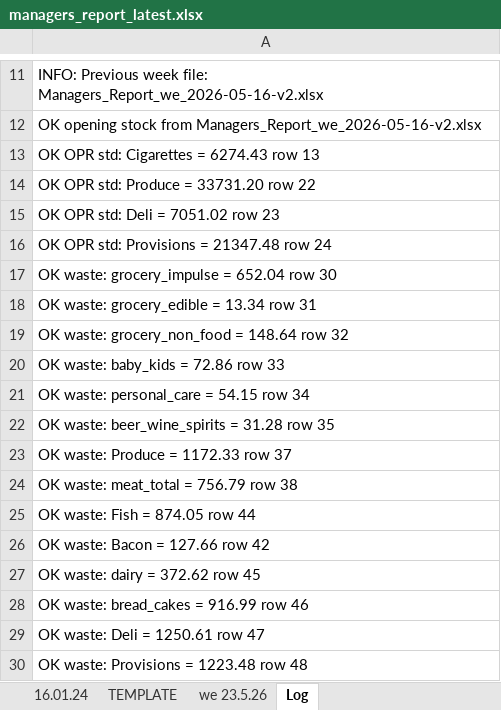
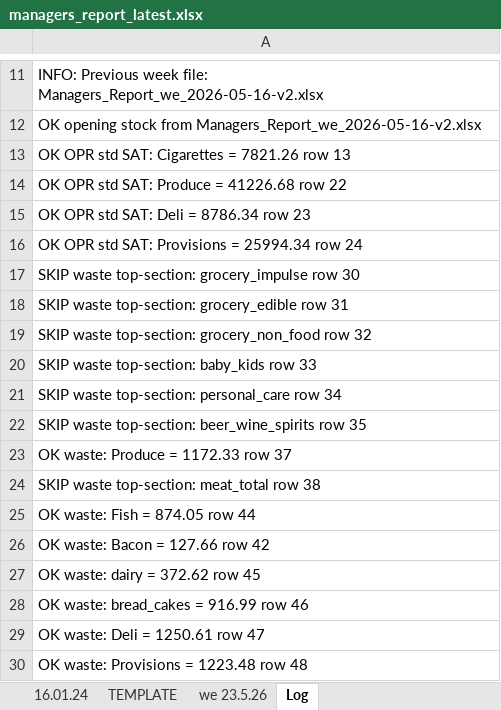
Before and after one commit to aarondoyle2026/aarondoyle2026.github.io, an Excel workbook: data/managers_report_latest.xlsx, sheet Log, drawn as a sheet; only a part is shown, gaps mark what is left out; values as stored, in another font and other column widths than the file's, no borders; the diff names each change by its address in the sheet, - before the commit and + after, or states it on an @@ line.

Commit message:
Managers Report we 2026-05-23

```diff
--- a/data/managers_report_latest.xlsx (sheet Log)
+++ b/data/managers_report_latest.xlsx (sheet Log)
-A13: OK OPR std: Cigarettes = 6274.43 row 13
+A13: OK OPR std SAT: Cigarettes = 7821.26 row 13
-A14: OK OPR std: Produce = 33731.20 row 22
+A14: OK OPR std SAT: Produce = 41226.68 row 22
-A15: OK OPR std: Deli = 7051.02 row 23
+A15: OK OPR std SAT: Deli = 8786.34 row 23
-A16: OK OPR std: Provisions = 21347.48 row 24
+A16: OK OPR std SAT: Provisions = 25994.34 row 24
-A17: OK waste: grocery_impulse = 652.04 row 30
+A17: SKIP waste top-section: grocery_impulse row 30
-A18: OK waste: grocery_edible = 13.34 row 31
+A18: SKIP waste top-section: grocery_edible row 31
-A19: OK waste: grocery_non_food = 148.64 row 32
+A19: SKIP waste top-section: grocery_non_food row 32
-A20: OK waste: baby_kids = 72.86 row 33
+A20: SKIP waste top-section: baby_kids row 33
-A21: OK waste: personal_care = 54.15 row 34
+A21: SKIP waste top-section: personal_care row 34
-A22: OK waste: beer_wine_spirits = 31.28 row 35
+A22: SKIP waste top-section: beer_wine_spirits row 35
-A24: OK waste: meat_total = 756.79 row 38
+A24: SKIP waste top-section: meat_total row 38
```
Also changed, not shown: sheet we 23.5.26.
